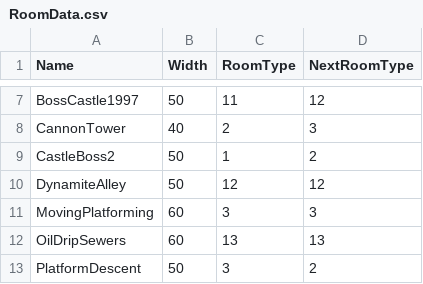
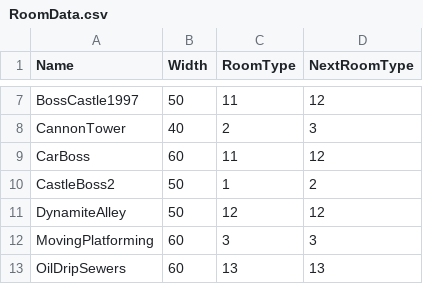
Before and after one commit to werignac/Environmental-Shenanigans, a CSV file: Data/RoomData.csv, drawn as a sheet; only a part is shown, gaps mark what is left out; the shorter side is filled out with more unchanged rows.

Commit message:
Update RoomData.csv

```diff
--- a/Data/RoomData.csv
+++ b/Data/RoomData.csv
@@ -8,2 +8,3 @@ BossCastle1997,50,11,12
 CannonTower,40,2,3
+CarBoss,60,11,12
 CastleBoss2,50,1,2
```
